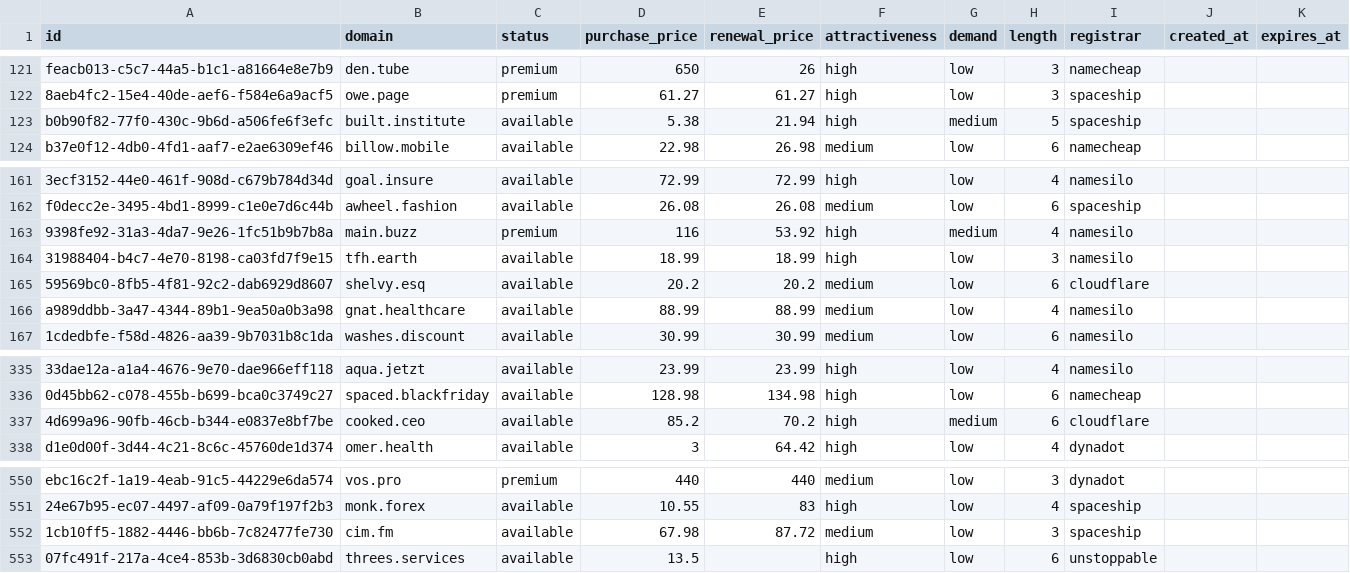
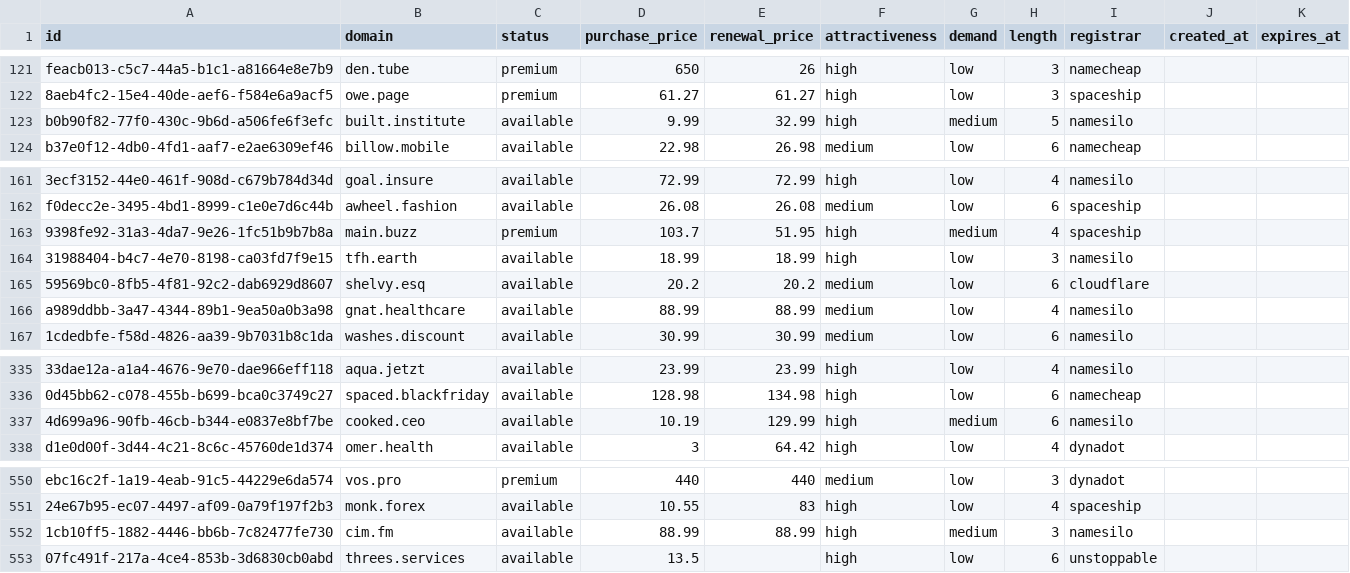
Before and after one commit to UniqueDomains/short-oneword-domains, a CSV file: short.csv, drawn as a sheet; only a part is shown, gaps mark what is left out; the diff names each change by its address in the sheet, - before the commit and + after, or states it on an @@ line.

Commit message:
Domains update

```diff
--- a/short.csv
+++ b/short.csv
-D123 (purchase_price): 5.38
+D123 (purchase_price): 9.99
-E123 (renewal_price): 21.94
+E123 (renewal_price): 32.99
-I123 (registrar): spaceship
+I123 (registrar): namesilo
-D163 (purchase_price): 116
+D163 (purchase_price): 103.7
-E163 (renewal_price): 53.92
+E163 (renewal_price): 51.95
-I163 (registrar): namesilo
+I163 (registrar): spaceship
-D337 (purchase_price): 85.2
+D337 (purchase_price): 10.19
-E337 (renewal_price): 70.2
+E337 (renewal_price): 129.99
-I337 (registrar): cloudflare
+I337 (registrar): namesilo
-D552 (purchase_price): 67.98
+D552 (purchase_price): 88.99
-E552 (renewal_price): 87.72
+E552 (renewal_price): 88.99
-F552 (attractiveness): medium
+F552 (attractiveness): high
-G552 (demand): low
+G552 (demand): medium
-I552 (registrar): spaceship
+I552 (registrar): namesilo
```
Also changed, not shown: 5 other files.
